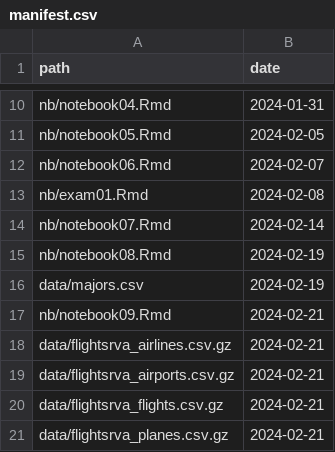
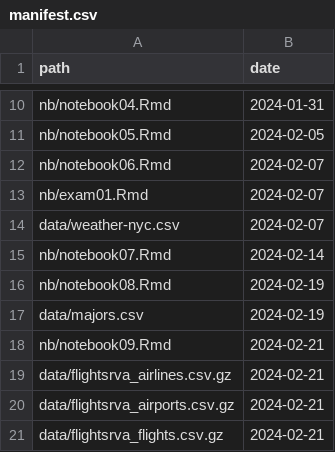
Before and after one commit to statsmaths/dsst289-s24, a CSV file: extra/manifest.csv, drawn as a sheet; only a part is shown, gaps mark what is left out; the shorter side is filled out with more unchanged rows.

```diff
--- a/extra/manifest.csv
+++ b/extra/manifest.csv
@@ -12,3 +12,4 @@ path,date
 "nb/notebook06.Rmd","2024-02-07"
-"nb/exam01.Rmd","2024-02-08"
+"nb/exam01.Rmd","2024-02-07"
+"data/weather-nyc.csv","2024-02-07"
 "nb/notebook07.Rmd","2024-02-14"
```
Also changed, not shown: 3 other files.
